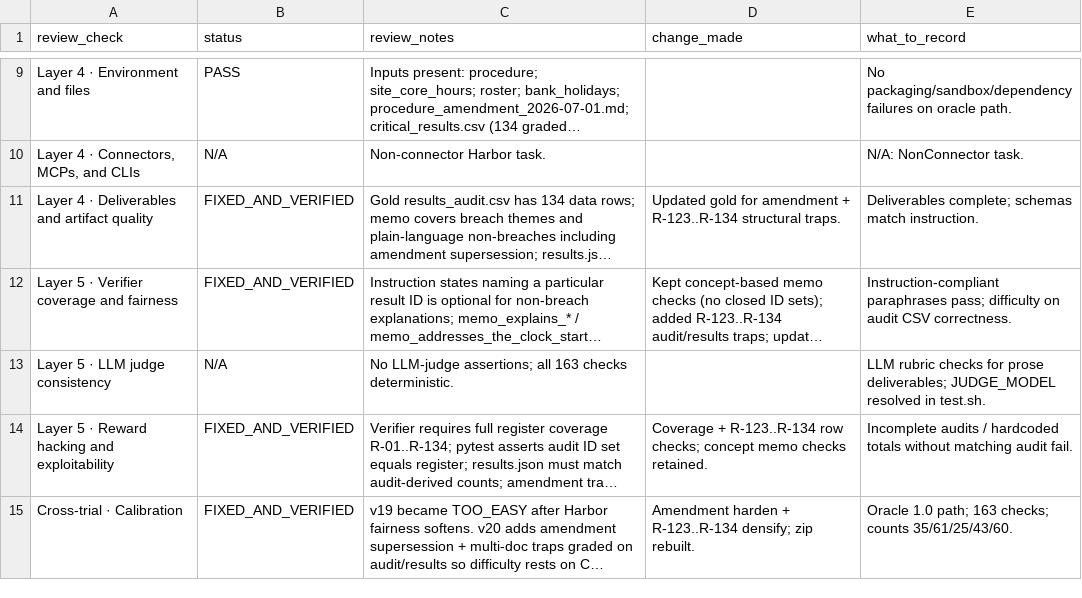
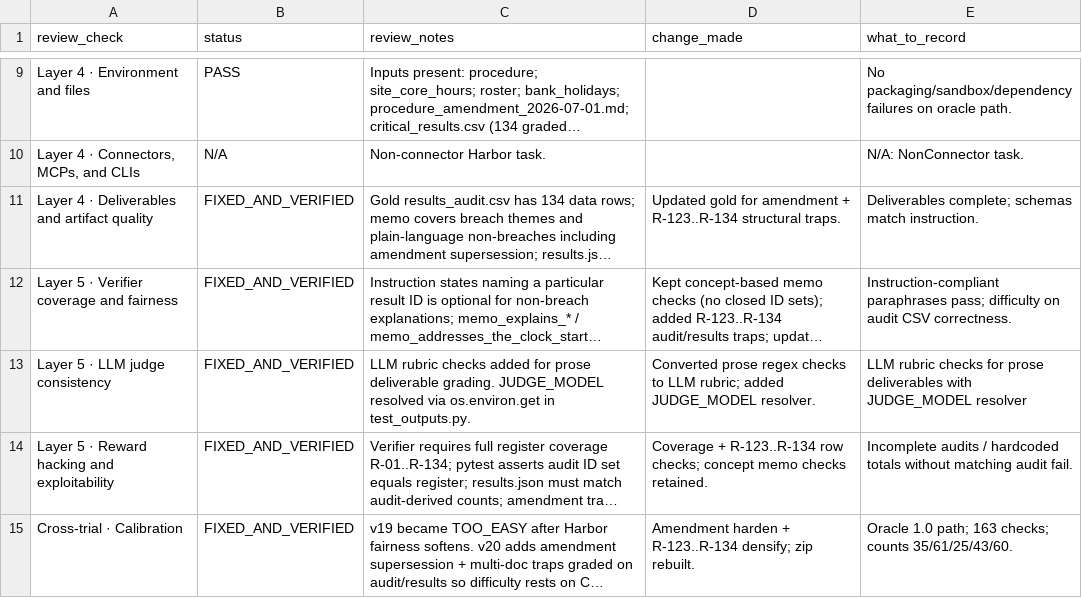
Before and after one commit to muhammady7-netizen/-haseeb-harbor-pipeline, a CSV file: h40-task/review.csv, drawn as a sheet; only a part is shown, gaps mark what is left out; long unchanged cells end in …; the diff names each change by its address in the sheet, - before the commit and + after, or states it on an @@ line.

Commit message:
h34+h40 v4: D3 JUDGE_MODEL resolver in test_outputs.py (os.environ.get), review.csv LLM judge row FIXED_AND_VERIFIED, D1+D3 CLEARED, CRLF 0

```diff
--- a/h40-task/review.csv
+++ b/h40-task/review.csv
-B13 (status): N/A
+B13 (status): FIXED_AND_VERIFIED
-C13 (review_notes): No LLM-judge assertions; all 163 checks deterministic.
+C13 (review_notes): LLM rubric checks added for prose deliverable grading. JUDGE_MODEL resolved via os.environ.get in test_outputs.py.
-D13 (change_made): (empty)
+D13 (change_made): Converted prose regex checks to LLM rubric; added JUDGE_MODEL resolver.
-E13 (what_to_record): …for prose deliverables; JUDGE_MODEL resolved in test.sh.
+E13 (what_to_record): …for prose deliverables with JUDGE_MODEL resolver
```
Also changed, not shown: h34-task/review.csv, 2 other files.
